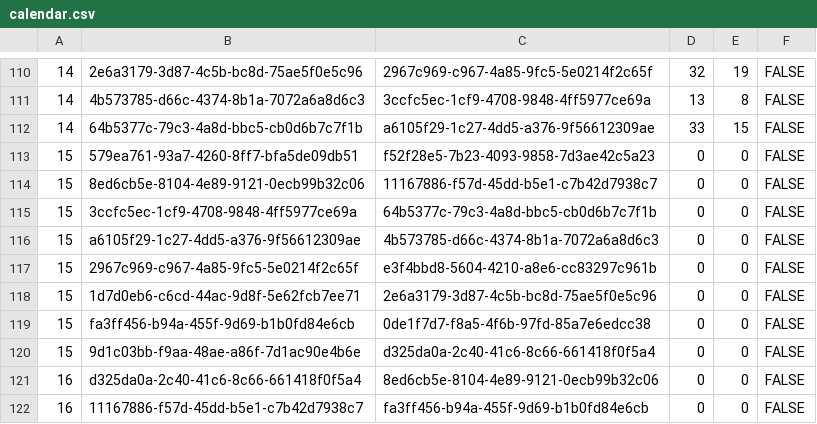
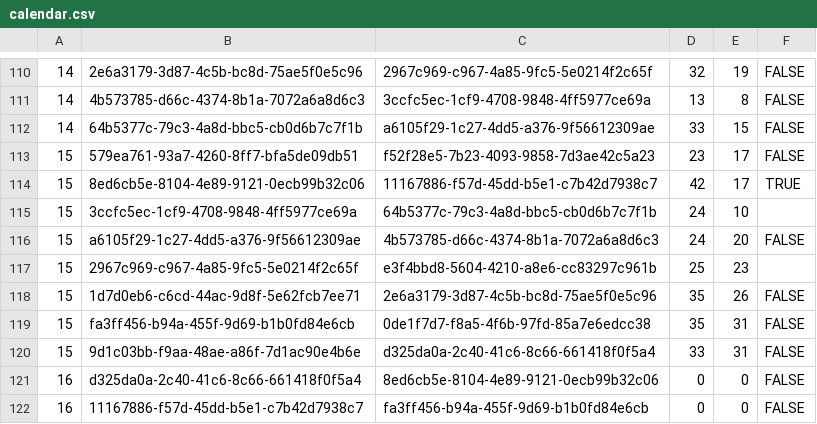
Before and after one commit to louisaldsr/frenchrugbysimulator, a CSV file: public/data/prod2/calendar.csv, drawn as a sheet; only a part is shown, gaps mark what is left out.

Commit message:
chore(calendar): update csv export for PROD2 calendar public/data/prod2/calendar.csv

```diff
--- a/public/data/prod2/calendar.csv
+++ b/public/data/prod2/calendar.csv
@@ -112,10 +112,10 @@
 14,64b5377c-79c3-4a8d-bbc5-cb0d6b7c7f1b,a6105f29-1c27-4dd5-a376-9f56612309ae,33,15,FALSE
-15,579ea761-93a7-4260-8ff7-bfa5de09db51,f52f28e5-7b23-4093-9858-7d3ae42c5a23,0,0,FALSE
-15,8ed6cb5e-8104-4e89-9121-0ecb99b32c06,11167886-f57d-45dd-b5e1-c7b42d7938c7,0,0,FALSE
-15,3ccfc5ec-1cf9-4708-9848-4ff5977ce69a,64b5377c-79c3-4a8d-bbc5-cb0d6b7c7f1b,0,0,FALSE
-15,a6105f29-1c27-4dd5-a376-9f56612309ae,4b573785-d66c-4374-8b1a-7072a6a8d6c3,0,0,FALSE
-15,2967c969-c967-4a85-9fc5-5e0214f2c65f,e3f4bbd8-5604-4210-a8e6-cc83297c961b,0,0,FALSE
-15,1d7d0eb6-c6cd-44ac-9d8f-5e62fcb7ee71,2e6a3179-3d87-4c5b-bc8d-75ae5f0e5c96,0,0,FALSE
-15,fa3ff456-b94a-455f-9d69-b1b0fd84e6cb,0de1f7d7-f8a5-4f6b-97fd-85a7e6edcc38,0,0,FALSE
-15,9d1c03bb-f9aa-48ae-a86f-7d1ac90e4b6e,d325da0a-2c40-41c6-8c66-661418f0f5a4,0,0,FALSE
+15,579ea761-93a7-4260-8ff7-bfa5de09db51,f52f28e5-7b23-4093-9858-7d3ae42c5a23,23,17,FALSE
+15,8ed6cb5e-8104-4e89-9121-0ecb99b32c06,11167886-f57d-45dd-b5e1-c7b42d7938c7,42,17,TRUE
+15,3ccfc5ec-1cf9-4708-9848-4ff5977ce69a,64b5377c-79c3-4a8d-bbc5-cb0d6b7c7f1b,24,10,
+15,a6105f29-1c27-4dd5-a376-9f56612309ae,4b573785-d66c-4374-8b1a-7072a6a8d6c3,24,20,FALSE
+15,2967c969-c967-4a85-9fc5-5e0214f2c65f,e3f4bbd8-5604-4210-a8e6-cc83297c961b,25,23,
+15,1d7d0eb6-c6cd-44ac-9d8f-5e62fcb7ee71,2e6a3179-3d87-4c5b-bc8d-75ae5f0e5c96,35,26,FALSE
+15,fa3ff456-b94a-455f-9d69-b1b0fd84e6cb,0de1f7d7-f8a5-4f6b-97fd-85a7e6edcc38,35,31,FALSE
+15,9d1c03bb-f9aa-48ae-a86f-7d1ac90e4b6e,d325da0a-2c40-41c6-8c66-661418f0f5a4,33,31,FALSE
 16,d325da0a-2c40-41c6-8c66-661418f0f5a4,8ed6cb5e-8104-4e89-9121-0ecb99b32c06,0,0,FALSE
```
